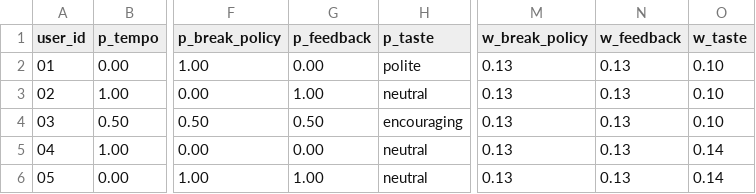
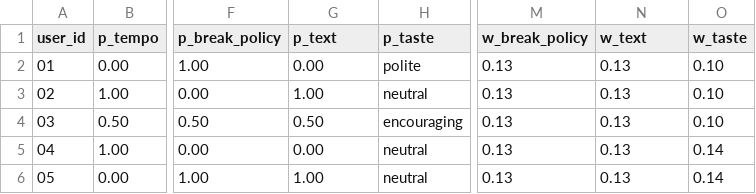
Before and after one commit to LetterBee1031/Products2026, a CSV file: Server/data/user_profile.csv, drawn as a sheet; only a part is shown, gaps mark what is left out; the diff names each change by its address in the sheet, - before the commit and + after, or states it on an @@ line.

```diff
--- a/Server/data/user_profile.csv
+++ b/Server/data/user_profile.csv
-G1: p_feedback
+G1: p_text
-N1: w_feedback
+N1: w_text
```
Also changed, not shown: Server/data/issue_option.csv, Server/data/negmas_negotiation_test_results.csv, 10 other files.
